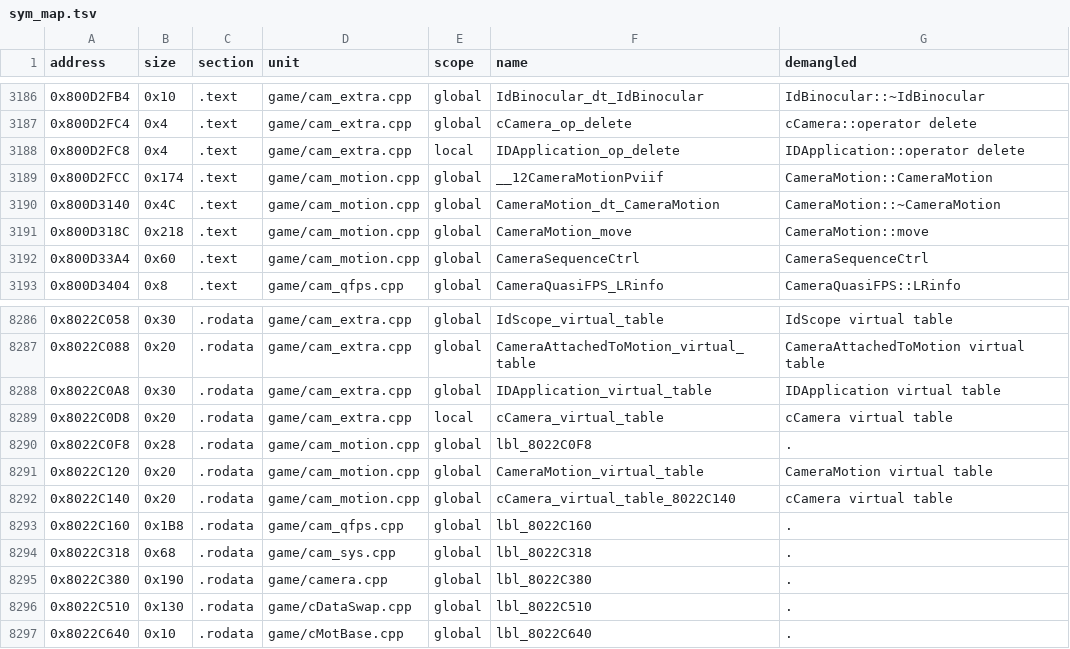
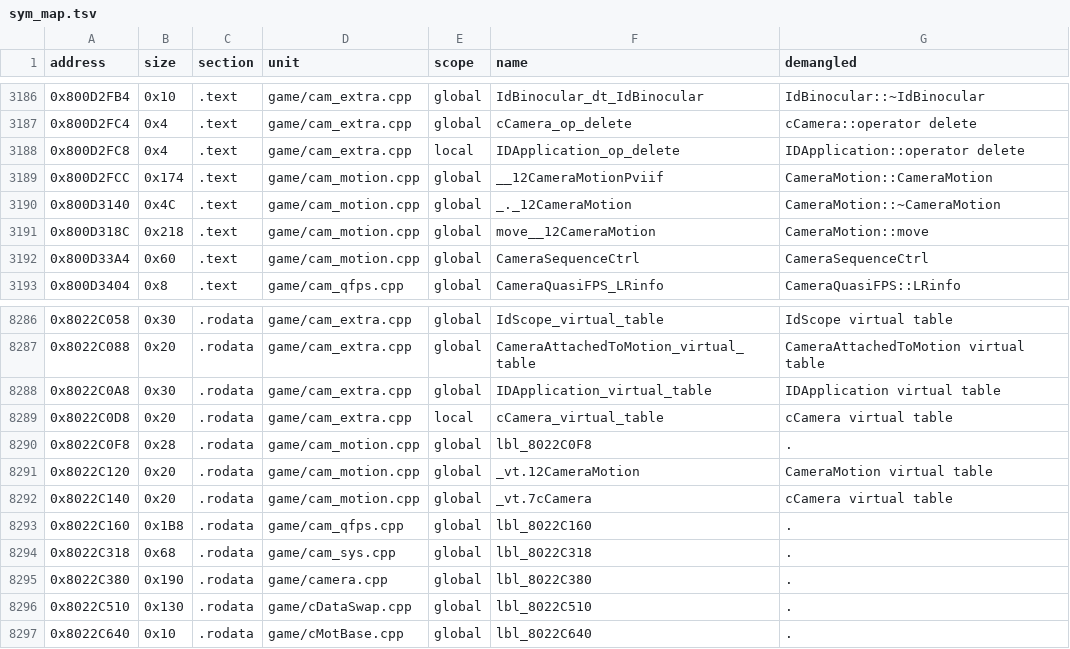
Before and after one commit to Penguinjanator/re4, a TSV file: config/G4BE08/sym_map.tsv, drawn as a sheet; only a part is shown, gaps mark what is left out.

```diff
--- a/config/G4BE08/sym_map.tsv
+++ b/config/G4BE08/sym_map.tsv
@@ -3189,4 +3189,4 @@ address	size	section	unit	scope	name	demangled
 0x800D2FCC	0x174	.text	game/cam_motion.cpp	global	__12CameraMotionPviif	CameraMotion::CameraMotion
-0x800D3140	0x4C	.text	game/cam_motion.cpp	global	CameraMotion_dt_CameraMotion	CameraMotion::~CameraMotion
-0x800D318C	0x218	.text	game/cam_motion.cpp	global	CameraMotion_move	CameraMotion::move
+0x800D3140	0x4C	.text	game/cam_motion.cpp	global	_._12CameraMotion	CameraMotion::~CameraMotion
+0x800D318C	0x218	.text	game/cam_motion.cpp	global	move__12CameraMotion	CameraMotion::move
 0x800D33A4	0x60	.text	game/cam_motion.cpp	global	CameraSequenceCtrl	CameraSequenceCtrl
@@ -8290,4 +8290,4 @@ address	size	section	unit	scope	name	demangled
 0x8022C0F8	0x28	.rodata	game/cam_motion.cpp	global	lbl_8022C0F8	.
-0x8022C120	0x20	.rodata	game/cam_motion.cpp	global	CameraMotion_virtual_table	CameraMotion virtual table
-0x8022C140	0x20	.rodata	game/cam_motion.cpp	global	cCamera_virtual_table_8022C140	cCamera virtual table
+0x8022C120	0x20	.rodata	game/cam_motion.cpp	global	_vt.12CameraMotion	CameraMotion virtual table
+0x8022C140	0x20	.rodata	game/cam_motion.cpp	global	_vt.7cCamera	cCamera virtual table
 0x8022C160	0x1B8	.rodata	game/cam_qfps.cpp	global	lbl_8022C160	.
```
Also changed, not shown: 15 other files.
